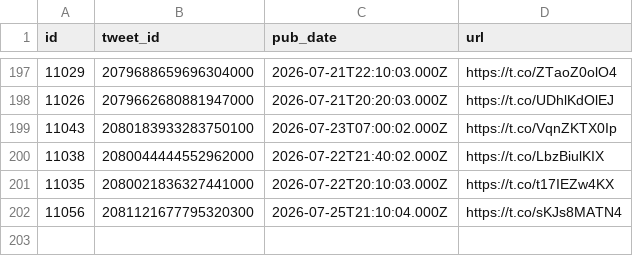
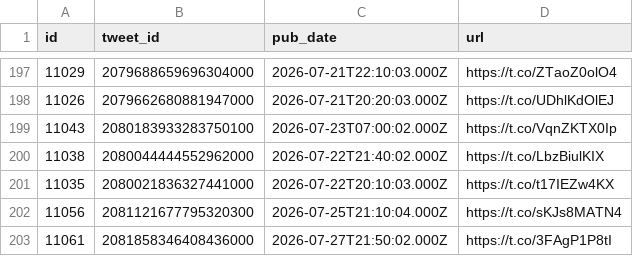
Before and after one commit to chiragr5241/Geopolitics, a CSV file: data/raw_data/spectator_media.csv, drawn as a sheet; only a part is shown, gaps mark what is left out; the diff names each change by its address in the sheet, - before the commit and + after, or states it on an @@ line.

```diff
--- a/data/raw_data/spectator_media.csv
+++ b/data/raw_data/spectator_media.csv
+row 203: 11061 | 2081858346408436000 | 2026-07-27T21:50:02.000Z | https://t.co/3FAgP1P8tI
```
Also changed, not shown: data/incidents.csv, data/raw_data/spectator_raw.csv, 6 other files.
